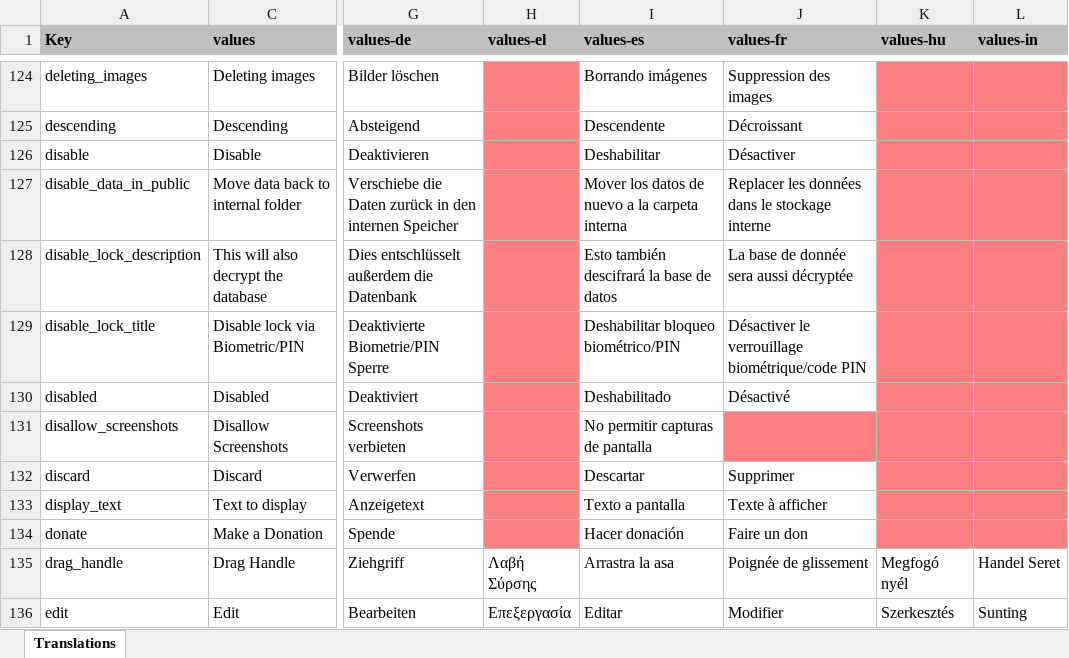
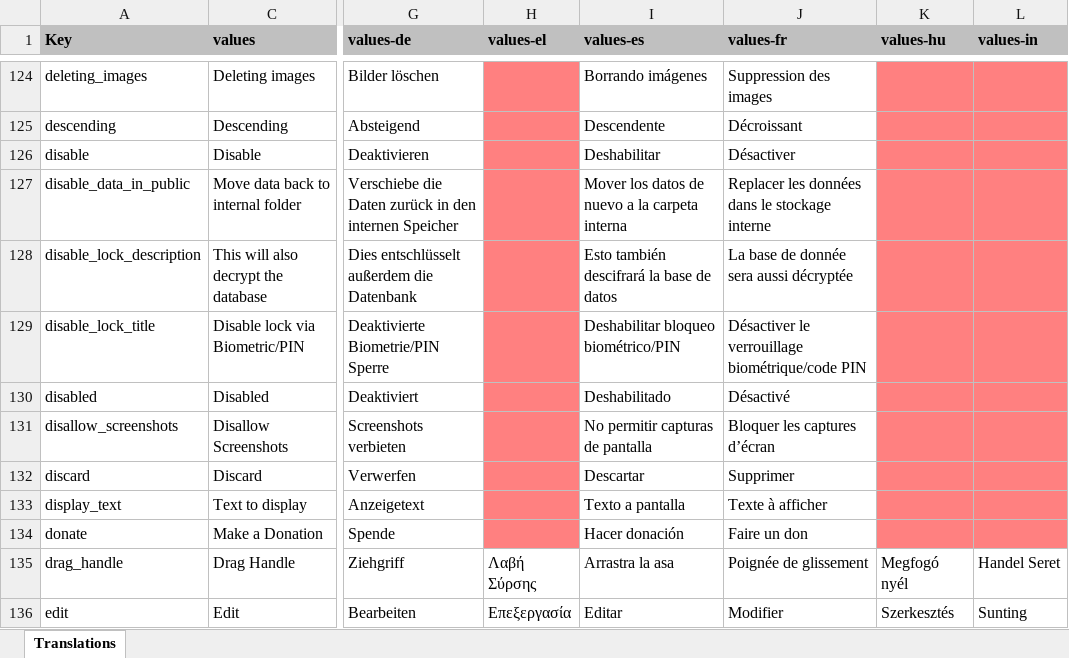
Before and after one commit to PhilKes/NotallyX, an Excel workbook: app/translations.xlsx, sheet Translations, drawn as a sheet; only a part is shown, gaps mark what is left out; values as stored, in another font and other column widths than the file's, no borders; charts and pictures not drawn; the diff names each change by its address in the sheet, - before the commit and + after, or states it on an @@ line.

```diff
--- a/app/translations.xlsx (sheet Translations)
+++ b/app/translations.xlsx (sheet Translations)
-J131 (values-fr): (empty)
+J131 (values-fr): Bloquer les captures d’écran
-J131 fill: #FF8080
+J131 fill: none
```
Also changed, not shown: 1 other file.
